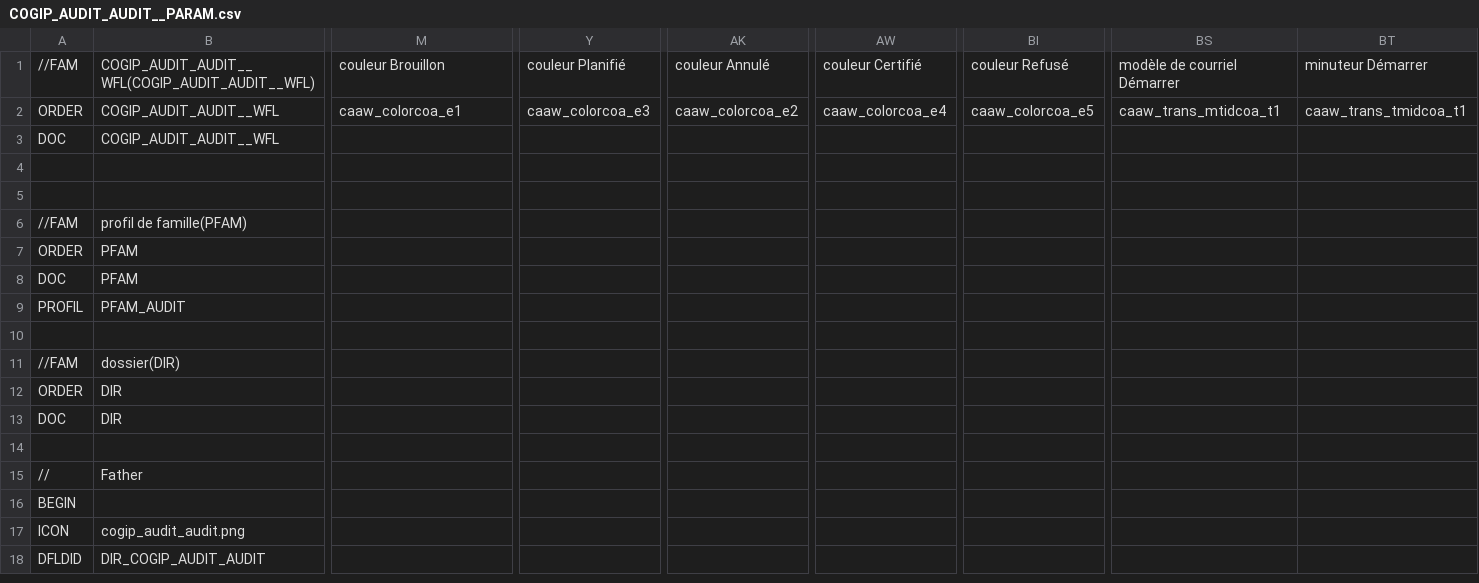
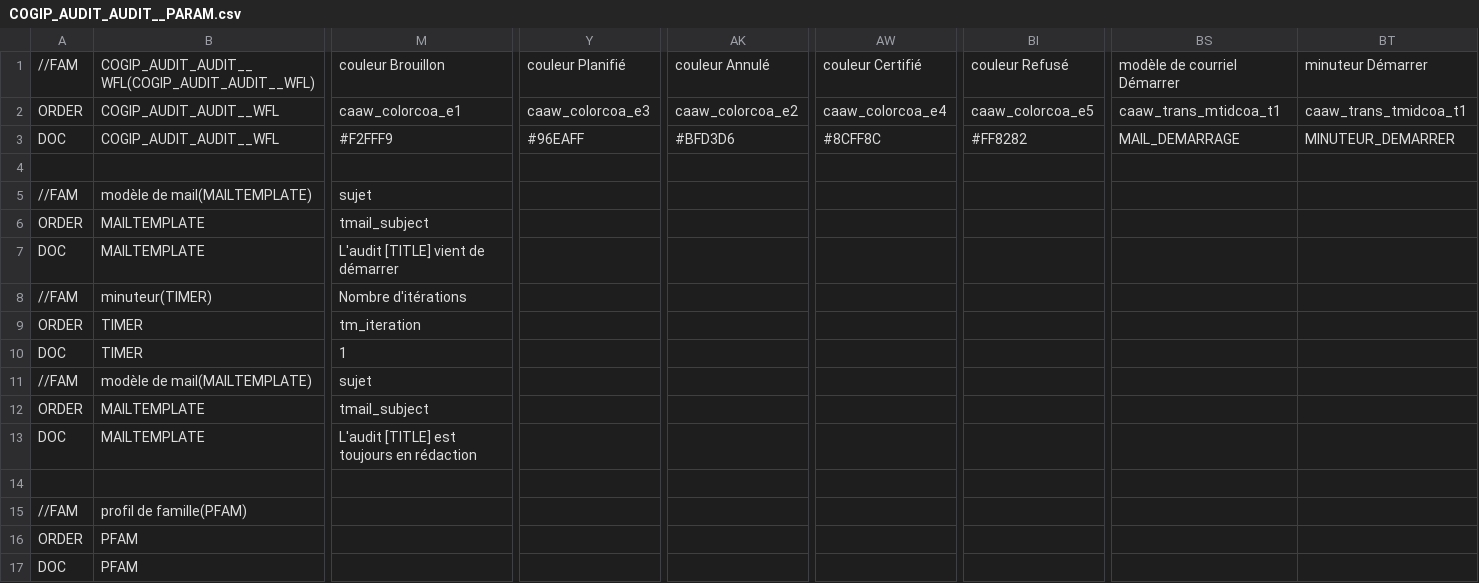
Before and after one commit to CircleCode/dynacase-quick-start-code, a CSV file: COGIP_AUDIT/COGIP_AUDIT_AUDIT__PARAM.csv, drawn as a sheet; only a part is shown, gaps mark what is left out; the shorter side is filled out with more unchanged rows; rows hold the shown columns only; the diff names each change by its address in the sheet, - before the commit and + after, or states it on an @@ line.

Commit message:
param wfl (3.2-after-40-30)

```diff
--- a/COGIP_AUDIT/COGIP_AUDIT_AUDIT__PARAM.csv
+++ b/COGIP_AUDIT/COGIP_AUDIT_AUDIT__PARAM.csv
-M3: (empty)
+M3: #F2FFF9
-Y3: (empty)
+Y3: #96EAFF
-AK3: (empty)
+AK3: #BFD3D6
-AW3: (empty)
+AW3: #8CFF8C
-BI3: (empty)
+BI3: #FF8282
-BS3: (empty)
+BS3: MAIL_DEMARRAGE
-BT3: (empty)
+BT3: MINUTEUR_DEMARRER
+row 5: //FAM | modèle de mail(MAILTEMPLATE) | sujet
+row 6: ORDER | MAILTEMPLATE | tmail_subject
+row 7: DOC | MAILTEMPLATE | L'audit [TITLE] vient de démarrer
+row 8: //FAM | minuteur(TIMER) | Nombre d'itérations
+row 9: ORDER | TIMER | tm_iteration
+row 10: DOC | TIMER | 1
+row 11: //FAM | modèle de mail(MAILTEMPLATE) | sujet
+row 12: ORDER | MAILTEMPLATE | tmail_subject
+row 13: DOC | MAILTEMPLATE | L'audit [TITLE] est toujours en rédaction
```
Also changed, not shown: COGIP_AUDIT/COGIP_AUDIT_AUDIT__WFL.csv, 9 other files.
